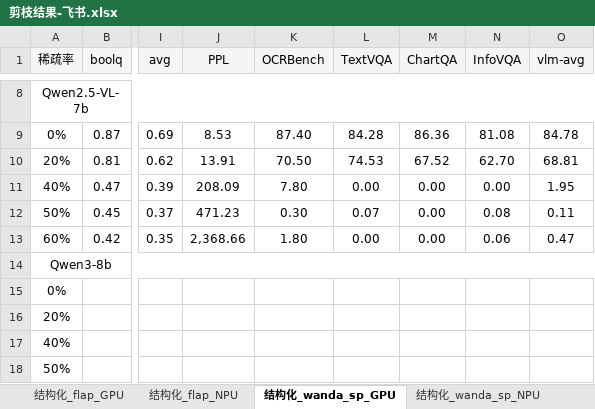
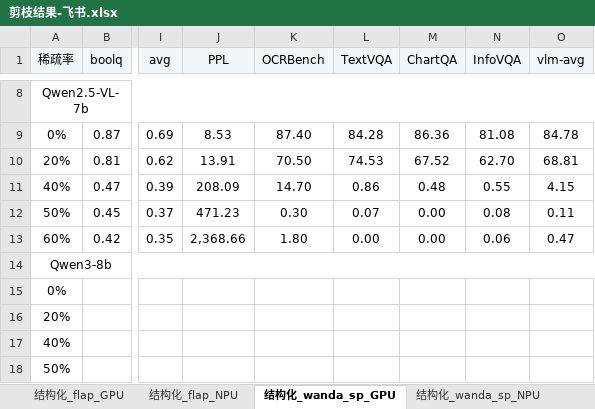
Before and after one commit to MAC-AutoML/MindPipe, an Excel workbook: 剪枝结果-飞书.xlsx, sheet 结构化_wanda_sp_GPU, drawn as a sheet; only a part is shown, gaps mark what is left out; values as stored, in another font and other column widths than the file's, no borders; the diff names each change by its address in the sheet, - before the commit and + after, or states it on an @@ line.

```diff
--- a/剪枝结果-飞书.xlsx (sheet 结构化_wanda_sp_GPU)
+++ b/剪枝结果-飞书.xlsx (sheet 结构化_wanda_sp_GPU)
-K11 (OCRBench): 7.80
+K11 (OCRBench): 14.70
-L11 (TextVQA): 0.00
+L11 (TextVQA): 0.86
-M11 (ChartQA): 0.00
+M11 (ChartQA): 0.48
-N11 (InfoVQA): 0.00
+N11 (InfoVQA): 0.55
-O11 (vlm-avg): 1.95
+O11 (vlm-avg): 4.15
```
Also changed, not shown: sheet 结构化_shortgpt_GPU, sheet 非结构化_alps_GPU, sheet 结构化_flap_NPU.
